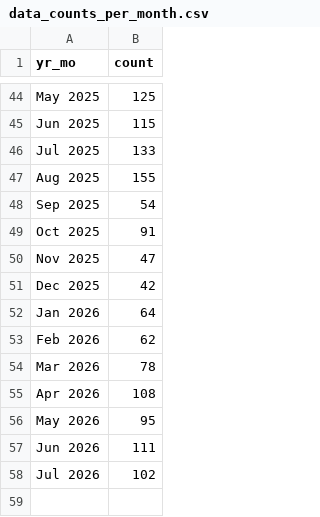
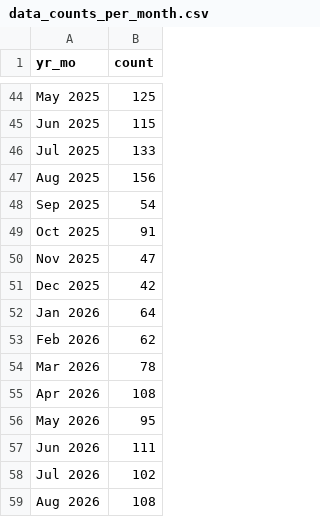
Before and after one commit to nychealth/drugchecking-data, a CSV file: data-tables/data_counts_per_month.csv, drawn as a sheet; only a part is shown, gaps mark what is left out.

Commit message:
Add files via upload
Uploading August 2026 data tables

```diff
--- a/data-tables/data_counts_per_month.csv
+++ b/data-tables/data_counts_per_month.csv
@@ -46,3 +46,3 @@ Jun 2025,115
 Jul 2025,133
-Aug 2025,155
+Aug 2025,156
 Sep 2025,54
@@ -58 +58,2 @@ Jun 2026,111
 Jul 2026,102
+Aug 2026,108
```
Also changed, not shown: data-tables/data_multipanel_positivity.csv, 2 other files.
